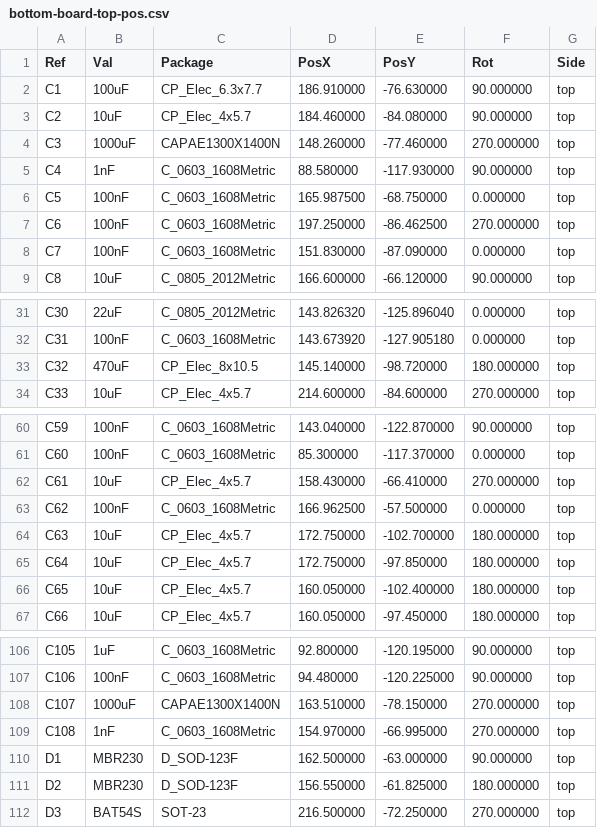
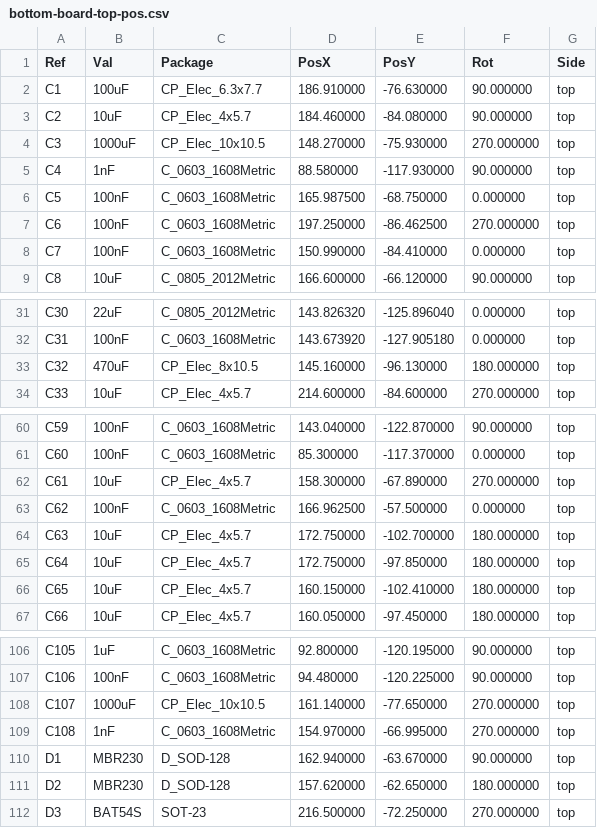
Before and after one commit to mod-audio/hw-mod-dwarf, a CSV file: bottom-board/Assembly/bottom-board-top-pos.csv, drawn as a sheet; only a part is shown, gaps mark what is left out; the diff covers the shown part only.

```diff
--- a/bottom-board/Assembly/bottom-board-top-pos.csv
+++ b/bottom-board/Assembly/bottom-board-top-pos.csv
@@ -3,3 +3,3 @@ Ref,Val,Package,PosX,PosY,Rot,Side
 "C2","10uF","CP_Elec_4x5.7",184.460000,-84.080000,90.000000,top
-"C3","1000uF","CAPAE1300X1400N",148.260000,-77.460000,270.000000,top
+"C3","1000uF","CP_Elec_10x10.5",148.270000,-75.930000,270.000000,top
 "C4","1nF","C_0603_1608Metric",88.580000,-117.930000,90.000000,top
@@ -7,3 +7,3 @@ Ref,Val,Package,PosX,PosY,Rot,Side
 "C6","100nF","C_0603_1608Metric",197.250000,-86.462500,270.000000,top
-"C7","100nF","C_0603_1608Metric",151.830000,-87.090000,0.000000,top
+"C7","100nF","C_0603_1608Metric",150.990000,-84.410000,0.000000,top
 "C8","10uF","C_0805_2012Metric",166.600000,-66.120000,90.000000,top
@@ -32,3 +32,3 @@ Ref,Val,Package,PosX,PosY,Rot,Side
 "C31","100nF","C_0603_1608Metric",143.673920,-127.905180,0.000000,top
-"C32","470uF","CP_Elec_8x10.5",145.140000,-98.720000,180.000000,top
+"C32","470uF","CP_Elec_8x10.5",145.160000,-96.130000,180.000000,top
 "C33","10uF","CP_Elec_4x5.7",214.600000,-84.600000,270.000000,top
@@ -61,3 +61,3 @@ Ref,Val,Package,PosX,PosY,Rot,Side
 "C60","100nF","C_0603_1608Metric",85.300000,-117.370000,0.000000,top
-"C61","10uF","CP_Elec_4x5.7",158.430000,-66.410000,270.000000,top
+"C61","10uF","CP_Elec_4x5.7",158.300000,-67.890000,270.000000,top
 "C62","100nF","C_0603_1608Metric",166.962500,-57.500000,0.000000,top
@@ -65,3 +65,3 @@ Ref,Val,Package,PosX,PosY,Rot,Side
 "C64","10uF","CP_Elec_4x5.7",172.750000,-97.850000,180.000000,top
-"C65","10uF","CP_Elec_4x5.7",160.050000,-102.400000,180.000000,top
+"C65","10uF","CP_Elec_4x5.7",160.150000,-102.410000,180.000000,top
 "C66","10uF","CP_Elec_4x5.7",160.050000,-97.450000,180.000000,top
@@ -107,6 +107,6 @@ Ref,Val,Package,PosX,PosY,Rot,Side
 "C106","100nF","C_0603_1608Metric",94.480000,-120.225000,90.000000,top
-"C107","1000uF","CAPAE1300X1400N",163.510000,-78.150000,270.000000,top
+"C107","1000uF","CP_Elec_10x10.5",161.140000,-77.650000,270.000000,top
 "C108","1nF","C_0603_1608Metric",154.970000,-66.995000,270.000000,top
-"D1","MBR230","D_SOD-123F",162.500000,-63.000000,90.000000,top
-"D2","MBR230","D_SOD-123F",156.550000,-61.825000,180.000000,top
+"D1","MBR230","D_SOD-128",162.940000,-63.670000,90.000000,top
+"D2","MBR230","D_SOD-128",157.620000,-62.650000,180.000000,top
 "D3","BAT54S","SOT-23",216.500000,-72.250000,270.000000,top
```
Also changed, not shown: 2 edited cells elsewhere in this file, bottom-board/BOM/bottom-board.csv, bottom-board/PCB Source/bottom-board/bottom-board.csv, 51 other files.
